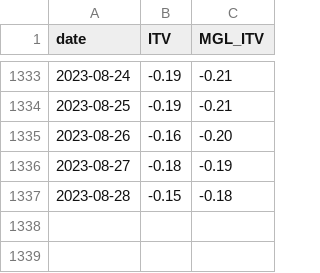
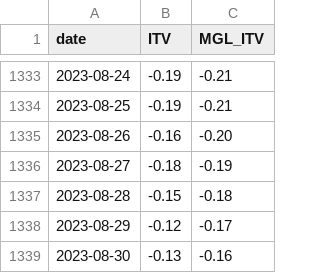
Before and after one commit to CEREMA/data-trafic, a CSV file: collectivites/paris_latest.csv, drawn as a sheet; only a part is shown, gaps mark what is left out; the diff names each change by its address in the sheet, - before the commit and + after, or states it on an @@ line.

```diff
--- a/collectivites/paris_latest.csv
+++ b/collectivites/paris_latest.csv
+row 1338: 2023-08-29 | -0.12 | -0.17
+row 1339: 2023-08-30 | -0.13 | -0.16
```
Also changed, not shown: collectivites/paris_brut_latest.csv, fr/latest.csv, 2 other files.
